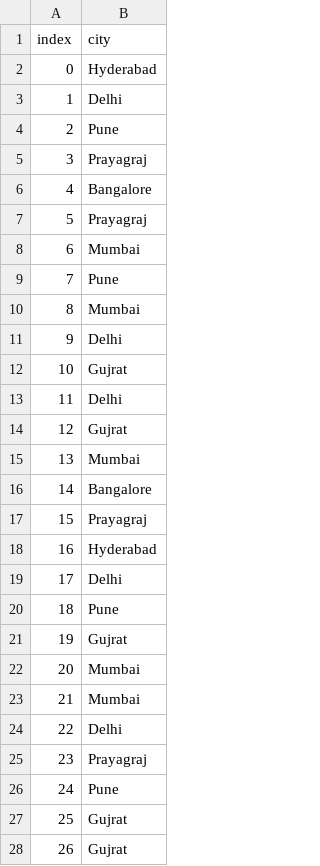
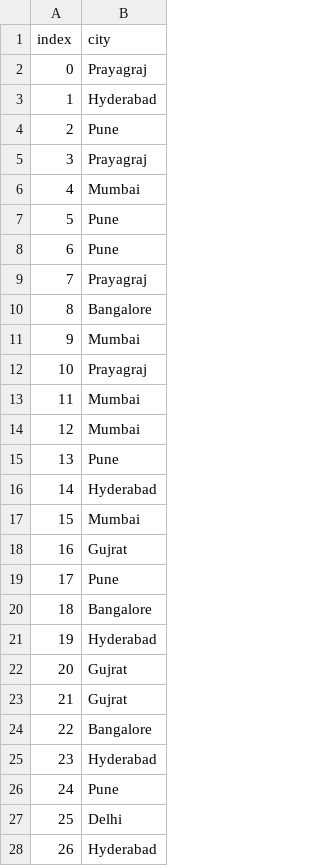
Before and after one commit to anuragjoshi3519/DUCS-Files, a CSV file: Algorithms/Assignment-3/index_table_unsorted.csv, drawn as a sheet; only a part is shown; the diff covers the shown part only.

```diff
--- a/Algorithms/Assignment-3/index_table_unsorted.csv
+++ b/Algorithms/Assignment-3/index_table_unsorted.csv
@@ -1,28 +1,28 @@
 index,city
-0,Hyderabad
-1,Delhi
+0,Prayagraj
+1,Hyderabad
 2,Pune
 3,Prayagraj
-4,Bangalore
-5,Prayagraj
-6,Mumbai
-7,Pune
-8,Mumbai
-9,Delhi
-10,Gujrat
-11,Delhi
-12,Gujrat
-13,Mumbai
-14,Bangalore
-15,Prayagraj
-16,Hyderabad
-17,Delhi
-18,Pune
-19,Gujrat
-20,Mumbai
-21,Mumbai
-22,Delhi
-23,Prayagraj
+4,Mumbai
+5,Pune
+6,Pune
+7,Prayagraj
+8,Bangalore
+9,Mumbai
+10,Prayagraj
+11,Mumbai
+12,Mumbai
+13,Pune
+14,Hyderabad
+15,Mumbai
+16,Gujrat
+17,Pune
+18,Bangalore
+19,Hyderabad
+20,Gujrat
+21,Gujrat
+22,Bangalore
+23,Hyderabad
 24,Pune
-25,Gujrat
-26,Gujrat
+25,Delhi
+26,Hyderabad
```
Also changed, not shown: 43 edited cells elsewhere in this file, Algorithms/Assignment-3/data_sorted.csv, Algorithms/Assignment-3/data_unsorted.csv, 3 other files.
